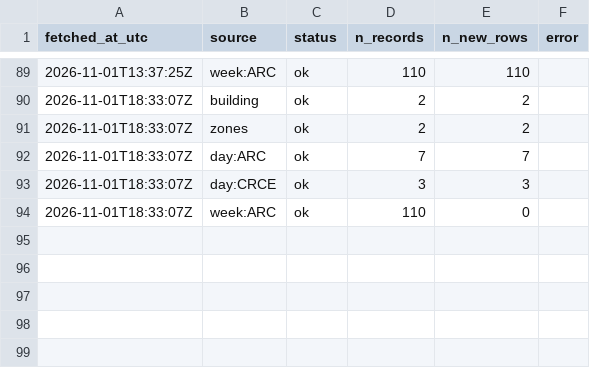
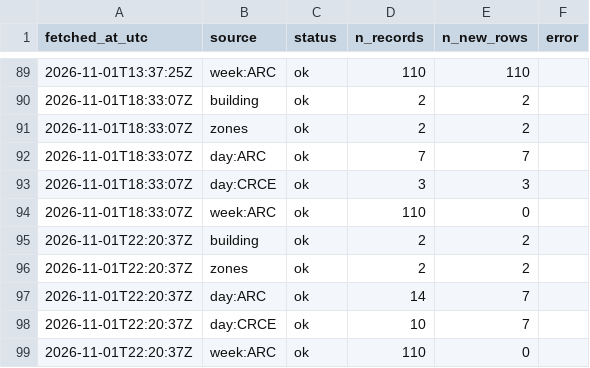
Before and after one commit to s4ndyz/crowd4cast, a CSV file: polls.csv, drawn as a sheet; only a part is shown, gaps mark what is left out; the diff names each change by its address in the sheet, - before the commit and + after, or states it on an @@ line.

```diff
--- a/polls.csv
+++ b/polls.csv
+row 95: 2026-11-01T22:20:37Z | building | ok | 2 | 2
+row 96: 2026-11-01T22:20:37Z | zones | ok | 2 | 2
+row 97: 2026-11-01T22:20:37Z | day:ARC | ok | 14 | 7
+row 98: 2026-11-01T22:20:37Z | day:CRCE | ok | 10 | 7
+row 99: 2026-11-01T22:20:37Z | week:ARC | ok | 110 | 0
```
Also changed, not shown: building.csv, day.csv, 1 other file.
